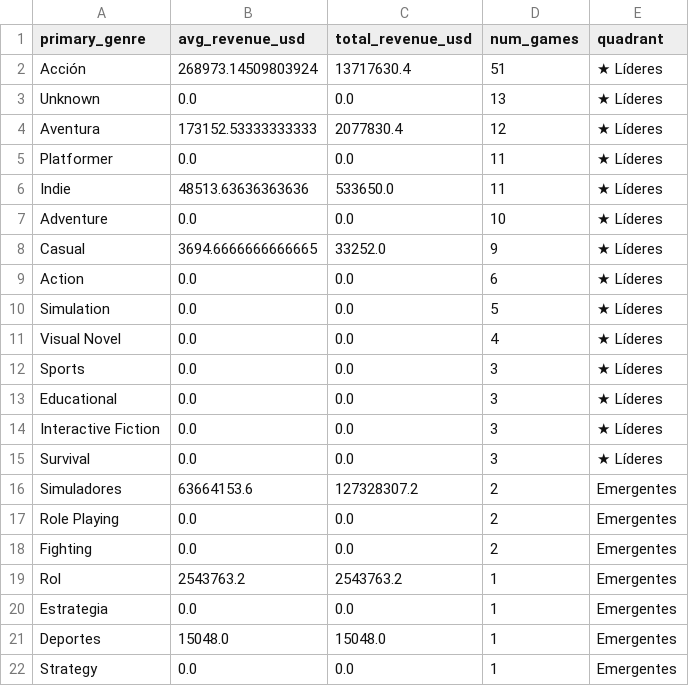
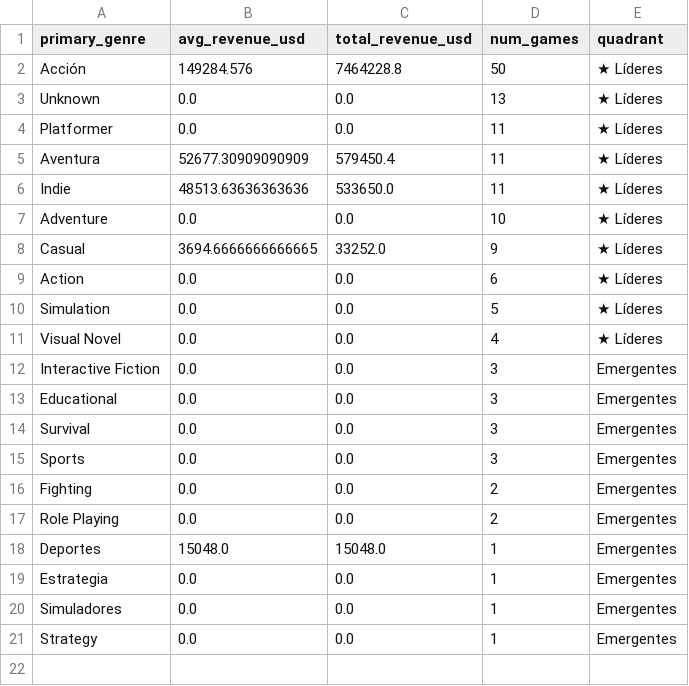
Before and after one commit to alvarosalinaso/chilean-videogames-analysis, a CSV file: data/export/dw_quadrant_rentabilidad.csv, drawn as a sheet.

```diff
--- a/data/export/dw_quadrant_rentabilidad.csv
+++ b/data/export/dw_quadrant_rentabilidad.csv
@@ -1,6 +1,6 @@
 primary_genre,avg_revenue_usd,total_revenue_usd,num_games,quadrant
-Acción,268973.14509803924,13717630.4,51,★ Líderes
+Acción,149284.576,7464228.8,50,★ Líderes
 Unknown,0.0,0.0,13,★ Líderes
-Aventura,173152.53333333333,2077830.4,12,★ Líderes
 Platformer,0.0,0.0,11,★ Líderes
+Aventura,52677.30909090909,579450.4,11,★ Líderes
 Indie,48513.63636363636,533650.0,11,★ Líderes
@@ -11,12 +11,11 @@ Simulation,0.0,0.0,5,★ Líderes
 Visual Novel,0.0,0.0,4,★ Líderes
-Sports,0.0,0.0,3,★ Líderes
-Educational,0.0,0.0,3,★ Líderes
-Interactive Fiction,0.0,0.0,3,★ Líderes
-Survival,0.0,0.0,3,★ Líderes
-Simuladores,63664153.6,127328307.2,2,Emergentes
+Interactive Fiction,0.0,0.0,3,Emergentes
+Educational,0.0,0.0,3,Emergentes
+Survival,0.0,0.0,3,Emergentes
+Sports,0.0,0.0,3,Emergentes
+Fighting,0.0,0.0,2,Emergentes
 Role Playing,0.0,0.0,2,Emergentes
-Fighting,0.0,0.0,2,Emergentes
-Rol,2543763.2,2543763.2,1,Emergentes
+Deportes,15048.0,15048.0,1,Emergentes
 Estrategia,0.0,0.0,1,Emergentes
-Deportes,15048.0,15048.0,1,Emergentes
+Simuladores,0.0,0.0,1,Emergentes
 Strategy,0.0,0.0,1,Emergentes
```
Also changed, not shown: data/export/observable_distribucion.csv, data/processed/games.csv, 17 other files.
